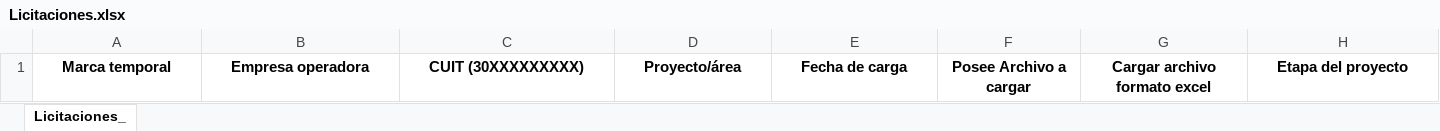
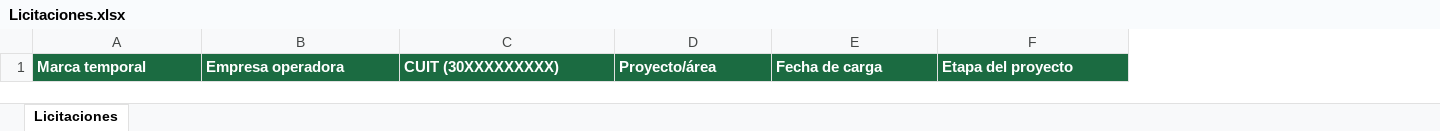
Before and after one commit to unizarhector-hub/relevamiento-rionegro, an Excel workbook: Licitaciones.xlsx, sheet Licitaciones, drawn as a sheet; only a part is shown; values as stored, in another font and other column widths than the file's, no borders; table styles not drawn; removed rows and columns are numbered as before the commit, all else as after; the diff covers the shown part only; the diff names each change by its address in the sheet, - before the commit and + after, or states it on an @@ line.

```diff
--- a/Licitaciones.xlsx (sheet Licitaciones)
+++ b/Licitaciones.xlsx (sheet Licitaciones)
-sheet tab: Licitaciones_
+sheet tab: Licitaciones
-column F, row 1: Posee Archivo a cargar
-column G, row 1: Cargar archivo formato excel
@@ A1:E1 fill: none → #1B6B41, text colour: black → #FFFFFF, alignment: center → left @@
@@ F1 fill: none → #1B6B41, text colour: black → #FFFFFF, alignment: center → left @@
```
Also changed, not shown: cell formats elsewhere in this sheet, Empleos.xlsx, Proveedores.xlsx.
